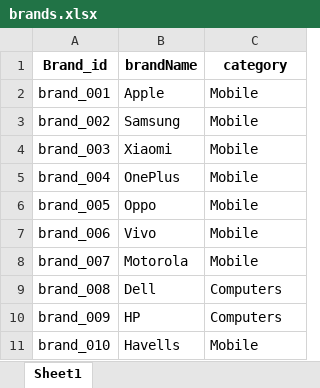
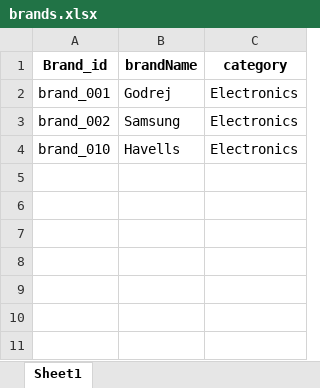
Before and after one commit to ArchitTiwari-max/Zopper, an Excel workbook: src/querryRunner/Brands/brands.xlsx, sheet Sheet1, drawn as a sheet; values as stored, in another font and other column widths than the file's, no borders; removed rows and columns are numbered as before the commit, all else as after; the diff names each change by its address in the sheet, - before the commit and + after, or states it on an @@ line.

```diff
--- a/src/querryRunner/Brands/brands.xlsx (sheet Sheet1)
+++ b/src/querryRunner/Brands/brands.xlsx (sheet Sheet1)
-B2 (brandName): Apple
+B2 (brandName): Godrej
-C2:C3 (category): Mobile
+C2:C3 (category): Electronics
-row 4: brand_003 | Xiaomi | Mobile
-row 5: brand_004 | OnePlus | Mobile
-row 6: brand_005 | Oppo | Mobile
-row 7: brand_006 | Vivo | Mobile
-row 8: brand_007 | Motorola | Mobile
-row 9: brand_008 | Dell | Computers
-row 10: brand_009 | HP | Computers
-C4 (category): Mobile
+C4 (category): Electronics
```
Also changed, not shown: src/querryRunner/stores/stores.xlsx, src/querryRunner/user/users.xlsx, 19 other files.
